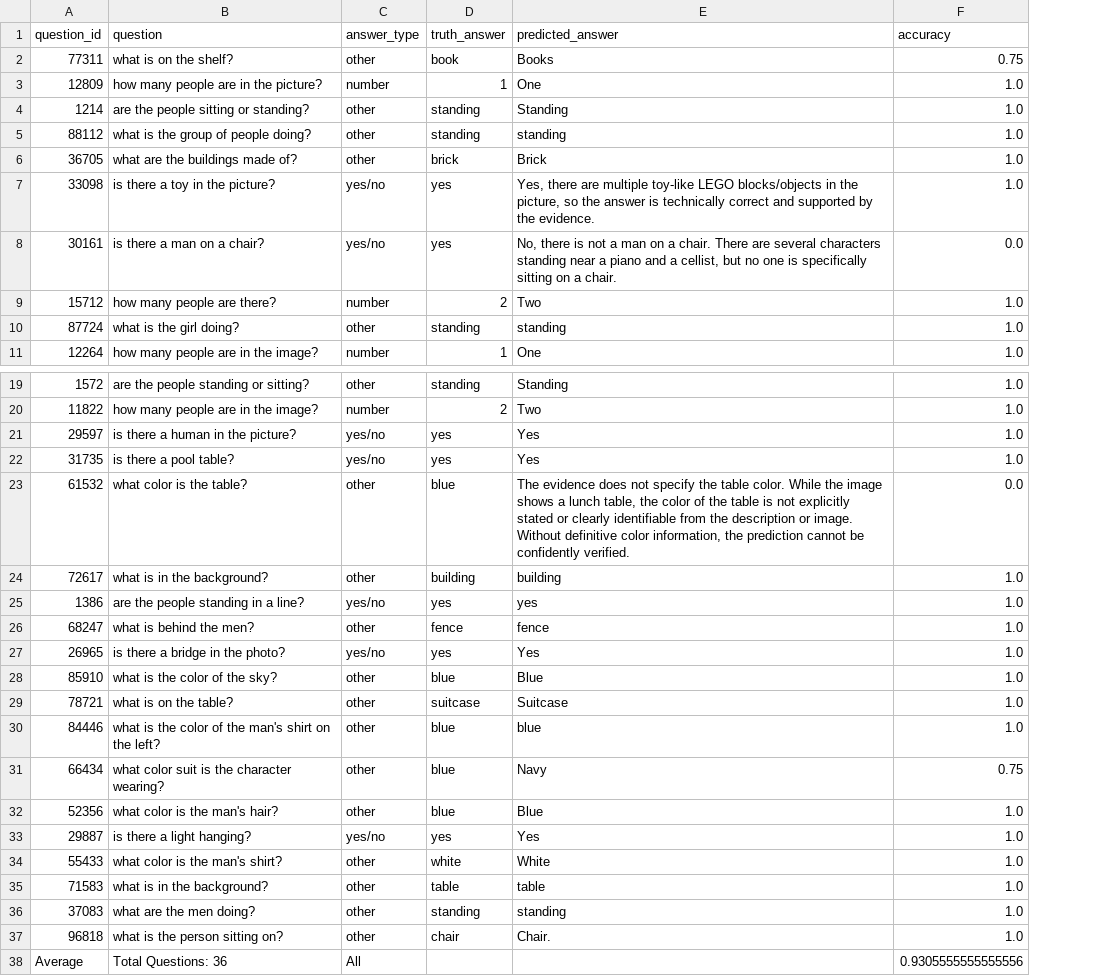
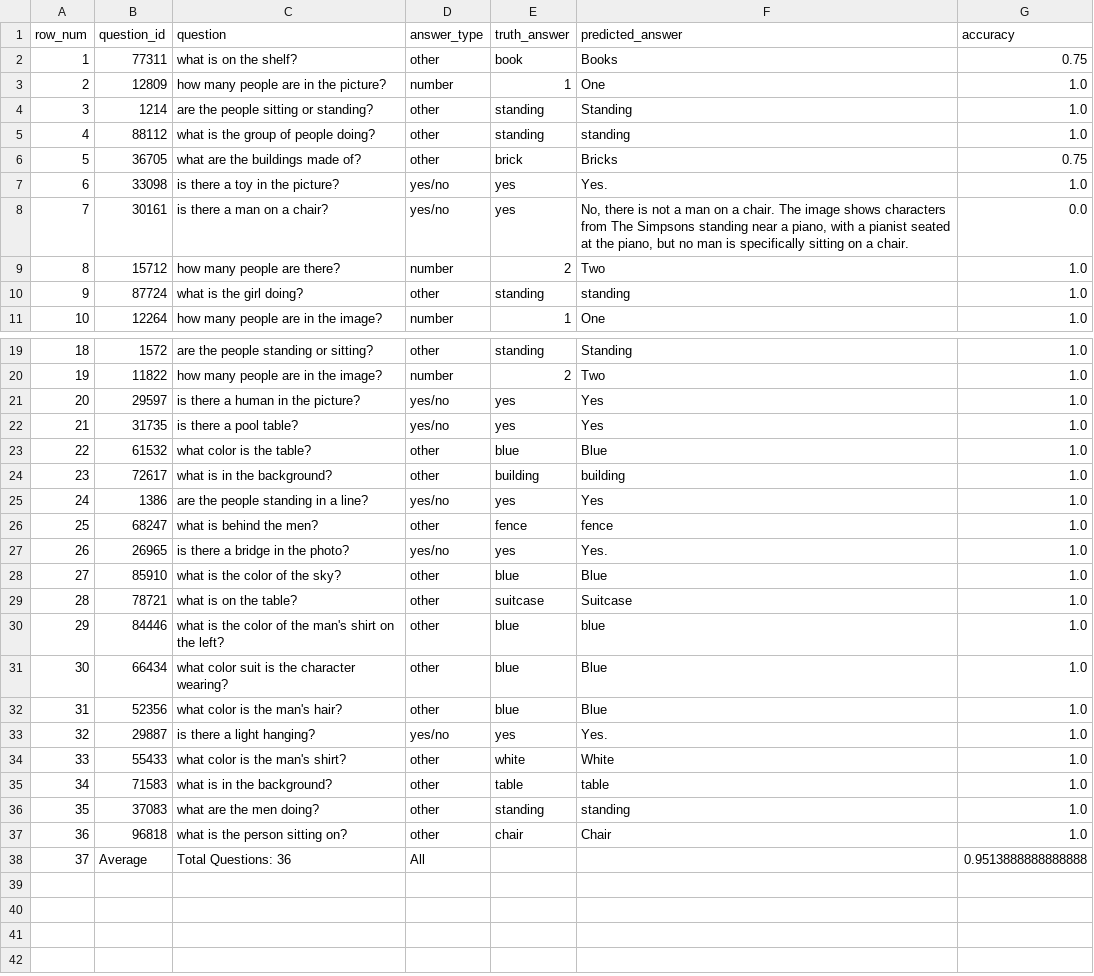
Before and after one commit to tongwu17/Multi_Agent_Cartoon, a CSV file: results/simpsons_multi_agent_claude_3_5_haiku_20241022.csv, drawn as a sheet; only a part is shown, gaps mark what is left out; addresses are those after the commit; the diff covers the shown part only; the diff names each change by its address in the sheet, - before the commit and + after, or states it on an @@ line.

```diff
--- a/results/simpsons_multi_agent_claude_3_5_haiku_20241022.csv
+++ b/results/simpsons_multi_agent_claude_3_5_haiku_20241022.csv
+column A (row_num), rows 2-11: 1 | 2 | 3 | 4 | 5 | 6 | 7 | 8 | 9 | 10; rows 19-38: 18 | 19 | 20 | 21 | 22 | 23 | 24 | 25 | 26 | 27 | 28 | 29 | 30 | 31 | 32 | 33 | 34 | 35 | 36 | 37
-F6 (predicted_answer): Brick
+F6 (predicted_answer): Bricks
-G6 (accuracy): 1.0
+G6 (accuracy): 0.75
-F7 (predicted_answer): Yes, there are multiple toy-like LEGO blocks/objects in the picture, so the answer is technically correct and supported by the evidence.
+F7 (predicted_answer): Yes.
-F8 (predicted_answer): …a chair. There are several characters standing near a piano and a cellist, but no one is specifically…
+F8 (predicted_answer): …a chair. The image shows characters from The Simpsons standing near a piano, with a pianist seated at the piano, but no man is specifically…
-F23 (predicted_answer): The evidence does not specify the table color. While the image shows a lunch table, the color of the table is not explicitly stated or clearly identifiable from the description or image. Without definitive color information, the prediction cannot be confidently verified.
+F23 (predicted_answer): Blue
-G23 (accuracy): 0.0
+G23 (accuracy): 1.0
-F25 (predicted_answer): yes
+F25 (predicted_answer): Yes
-F27 (predicted_answer): Yes
+F27 (predicted_answer): Yes.
-F31 (predicted_answer): Navy
+F31 (predicted_answer): Blue
-G31 (accuracy): 0.75
+G31 (accuracy): 1.0
-F33 (predicted_answer): Yes
+F33 (predicted_answer): Yes.
-F37 (predicted_answer): Chair.
+F37 (predicted_answer): Chair
-G38 (accuracy): 0.9305555555555556
+G38 (accuracy): 0.9513888888888888
```
Also changed, not shown: 2 edited cells elsewhere in this file, results/pororo_multi_agent_claude_3_5_haiku_20241022.csv, results/pororo_multi_agent_gpt_4o_mini.csv, 9 other files.
